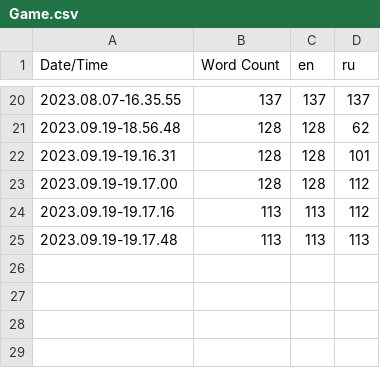
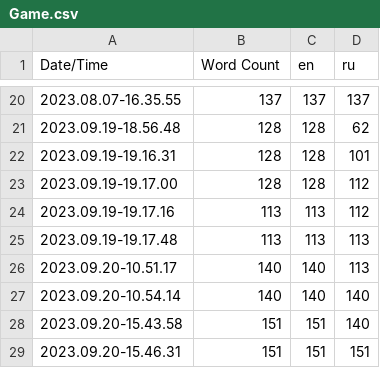
Before and after one commit to vanyox/Nettle_Protocol, a CSV file: Content/Localization/Game/Game.csv, drawn as a sheet; only a part is shown, gaps mark what is left out; the diff names each change by its address in the sheet, - before the commit and + after, or states it on an @@ line.

```diff
--- a/Content/Localization/Game/Game.csv
+++ b/Content/Localization/Game/Game.csv
+row 26: 2023.09.20-10.51.17 | 140 | 140 | 113
+row 27: 2023.09.20-10.54.14 | 140 | 140 | 140
+row 28: 2023.09.20-15.43.58 | 151 | 151 | 140
+row 29: 2023.09.20-15.46.31 | 151 | 151 | 151
```
Also changed, not shown: 41 other files.
